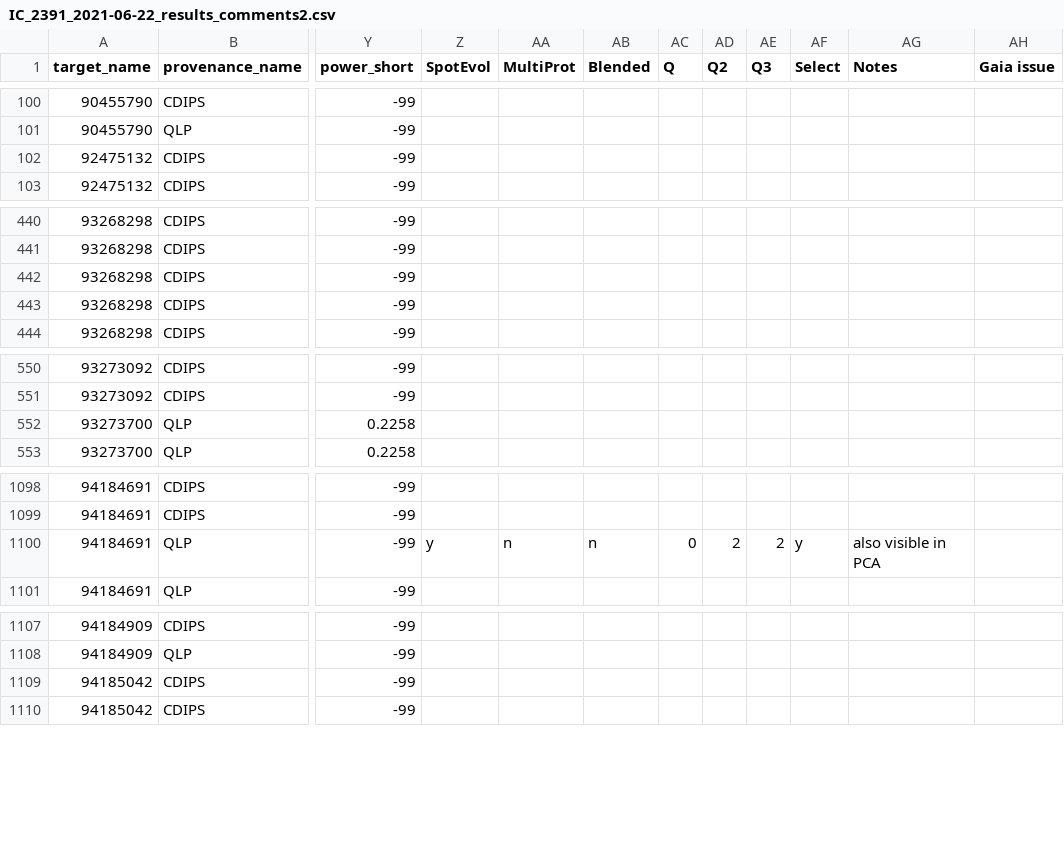
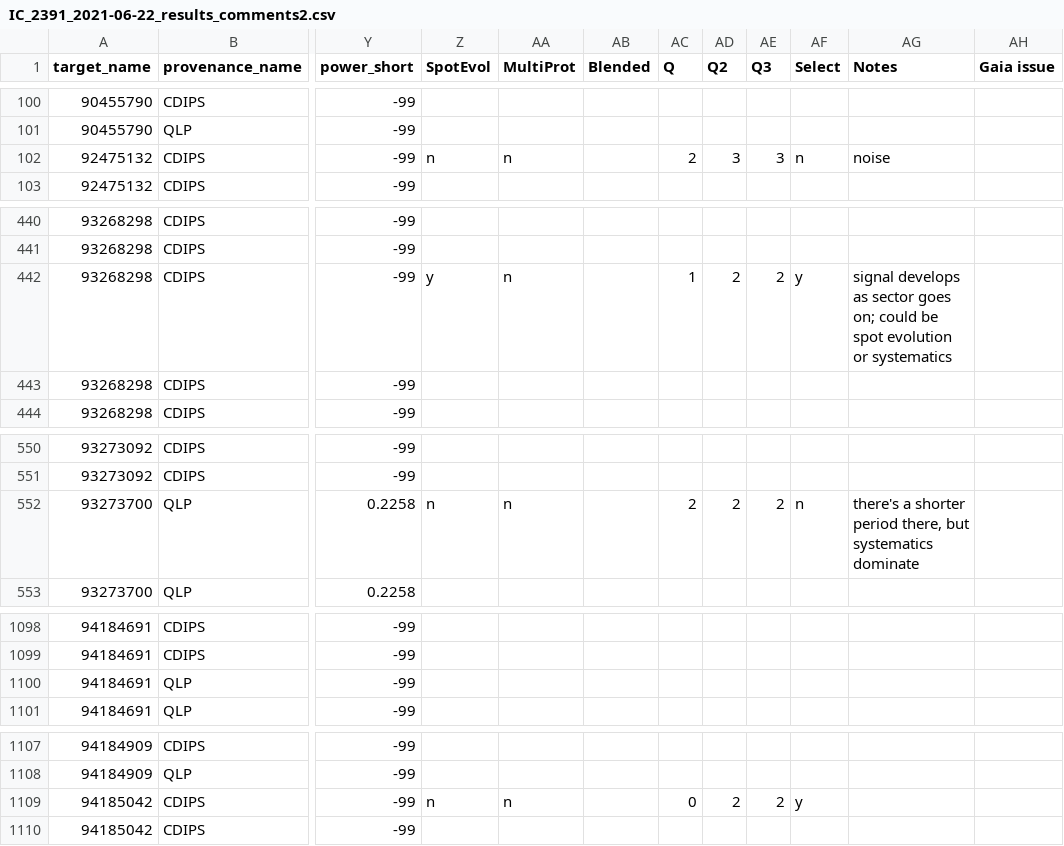
Before and after one commit to stephtdouglas/TESS_young, a CSV file: tables/IC_2391_2021-06-22_results_comments2.csv, drawn as a sheet; only a part is shown, gaps mark what is left out; the diff covers the shown part only; the diff names each change by its address in the sheet, - before the commit and + after, or states it on an @@ line.

```diff
--- a/tables/IC_2391_2021-06-22_results_comments2.csv
+++ b/tables/IC_2391_2021-06-22_results_comments2.csv
-Z102 (SpotEvol): (empty)
+Z102 (SpotEvol): n
-AA102 (MultiProt): (empty)
+AA102 (MultiProt): n
-AC102 (Q): (empty)
+AC102 (Q): 2
-AD102 (Q2): (empty)
+AD102 (Q2): 3
-AE102 (Q3): (empty)
+AE102 (Q3): 3
-AF102 (Select): (empty)
+AF102 (Select): n
-AG102 (Notes): (empty)
+AG102 (Notes): noise
-Z442 (SpotEvol): (empty)
+Z442 (SpotEvol): y
-AA442 (MultiProt): (empty)
+AA442 (MultiProt): n
-AC442 (Q): (empty)
+AC442 (Q): 1
-AD442 (Q2): (empty)
+AD442 (Q2): 2
-AE442 (Q3): (empty)
+AE442 (Q3): 2
-AF442 (Select): (empty)
+AF442 (Select): y
-AG442 (Notes): (empty)
+AG442 (Notes): signal develops as sector goes on; could be spot evolution or systematics
-Z552 (SpotEvol): (empty)
+Z552 (SpotEvol): n
-AA552 (MultiProt): (empty)
+AA552 (MultiProt): n
-AC552 (Q): (empty)
+AC552 (Q): 2
-AD552 (Q2): (empty)
+AD552 (Q2): 2
-AE552 (Q3): (empty)
+AE552 (Q3): 2
-AF552 (Select): (empty)
+AF552 (Select): n
-AG552 (Notes): (empty)
+AG552 (Notes): there's a shorter period there, but systematics dominate
-Z1100 (SpotEvol): y
+Z1100 (SpotEvol): (empty)
-AA1100 (MultiProt): n
+AA1100 (MultiProt): (empty)
-AB1100 (Blended): n
+AB1100 (Blended): (empty)
-AC1100 (Q): 0
+AC1100 (Q): (empty)
-AD1100 (Q2): 2
+AD1100 (Q2): (empty)
-AE1100 (Q3): 2
+AE1100 (Q3): (empty)
-AF1100 (Select): y
+AF1100 (Select): (empty)
-AG1100 (Notes): also visible in PCA
+AG1100 (Notes): (empty)
-Z1109 (SpotEvol): (empty)
+Z1109 (SpotEvol): n
-AA1109 (MultiProt): (empty)
+AA1109 (MultiProt): n
-AC1109 (Q): (empty)
+AC1109 (Q): 0
-AD1109 (Q2): (empty)
+AD1109 (Q2): 2
-AE1109 (Q3): (empty)
+AE1109 (Q3): 2
-AF1109 (Select): (empty)
+AF1109 (Select): y
```
Also changed, not shown: 2 edited cells elsewhere in this file, tables/Collinder_135_2021-06-18_results_comments.csv, tables/Collinder_135_2021-06-18_results_comments2.csv, 8 other files.
